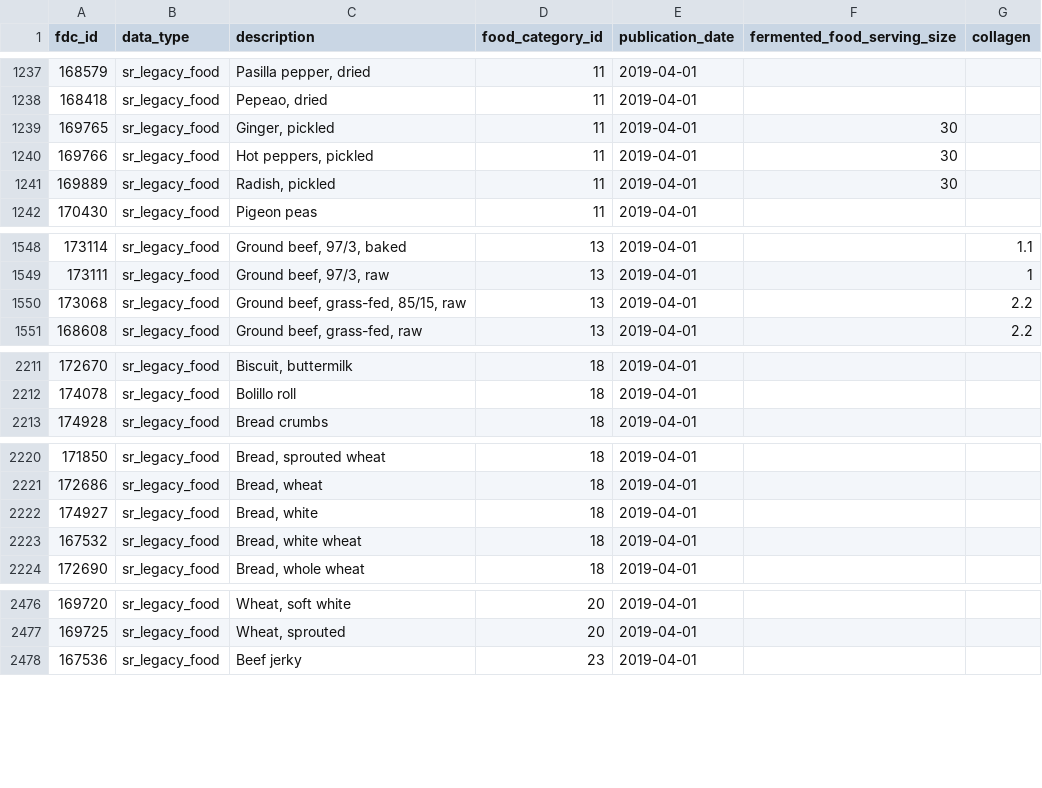
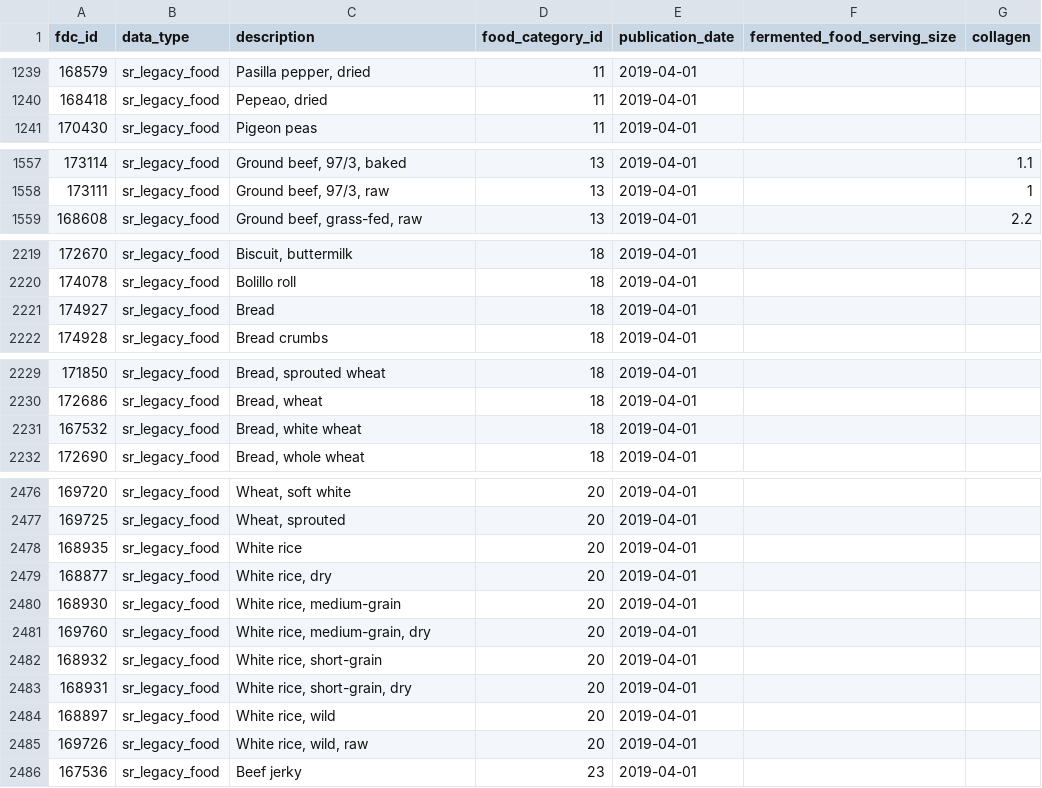
Before and after one commit to michaelrbautista/eatwell_server, a CSV file: data/sr_legacy_food.csv, drawn as a sheet; only a part is shown, gaps mark what is left out; the diff covers the shown part only.

```diff
--- a/data/sr_legacy_food.csv
+++ b/data/sr_legacy_food.csv
@@ -1238,5 +1240,2 @@ fdc_id,data_type,description,food_category_id,publication_date,fermented_food_se
 168418,sr_legacy_food,"Pepeao, dried",11,2019-04-01,,
-169765,sr_legacy_food,"Ginger, pickled",11,2019-04-01,30,
-169766,sr_legacy_food,"Hot peppers, pickled",11,2019-04-01,30,
-169889,sr_legacy_food,"Radish, pickled",11,2019-04-01,30,
 170430,sr_legacy_food,Pigeon peas,11,2019-04-01,,
@@ -1549,3 +1558,2 @@ fdc_id,data_type,description,food_category_id,publication_date,fermented_food_se
 173111,sr_legacy_food,"Ground beef, 97/3, raw",13,2019-04-01,,1
-173068,sr_legacy_food,"Ground beef, grass-fed, 85/15, raw",13,2019-04-01,,2.2
 168608,sr_legacy_food,"Ground beef, grass-fed, raw",13,2019-04-01,,2.2
@@ -2212,2 +2220,3 @@ fdc_id,data_type,description,food_category_id,publication_date,fermented_food_se
 174078,sr_legacy_food,Bolillo roll,18,2019-04-01,,
+174927,sr_legacy_food,Bread,18,2019-04-01,,
 174928,sr_legacy_food,Bread crumbs,18,2019-04-01,,
@@ -2221,3 +2230,2 @@ fdc_id,data_type,description,food_category_id,publication_date,fermented_food_se
 172686,sr_legacy_food,"Bread, wheat",18,2019-04-01,,
-174927,sr_legacy_food,"Bread, white",18,2019-04-01,,
 167532,sr_legacy_food,"Bread, white wheat",18,2019-04-01,,
@@ -2477,2 +2477,10 @@ fdc_id,data_type,description,food_category_id,publication_date,fermented_food_se
 169725,sr_legacy_food,"Wheat, sprouted",20,2019-04-01,,
+168935,sr_legacy_food,White rice,20,2019-04-01,,
+168877,sr_legacy_food,"White rice, dry",20,2019-04-01,,
+168930,sr_legacy_food,"White rice, medium-grain",20,2019-04-01,,
+169760,sr_legacy_food,"White rice, medium-grain, dry",20,2019-04-01,,
+168932,sr_legacy_food,"White rice, short-grain",20,2019-04-01,,
+168931,sr_legacy_food,"White rice, short-grain, dry",20,2019-04-01,,
+168897,sr_legacy_food,"White rice, wild",20,2019-04-01,,
+169726,sr_legacy_food,"White rice, wild, raw",20,2019-04-01,,
 167536,sr_legacy_food,Beef jerky,23,2019-04-01,,
```
Also changed, not shown: 9 added rows, 8 removed rows and 1 moved row elsewhere in this file, data/sr_legacy_food_portion.csv, 4 other files.
